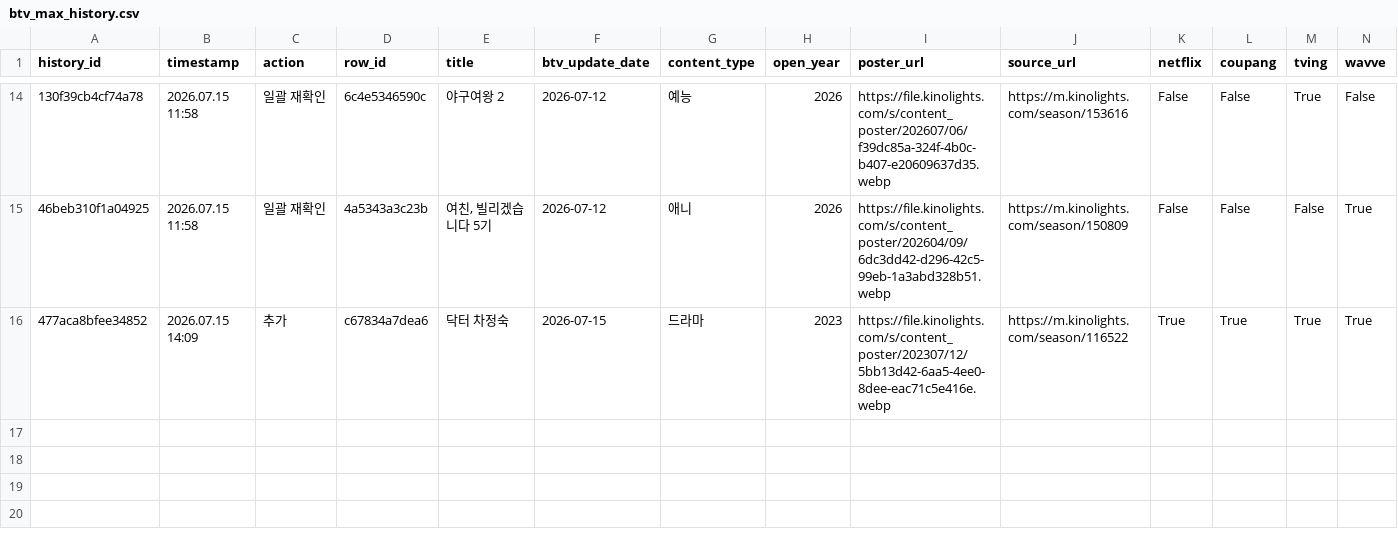
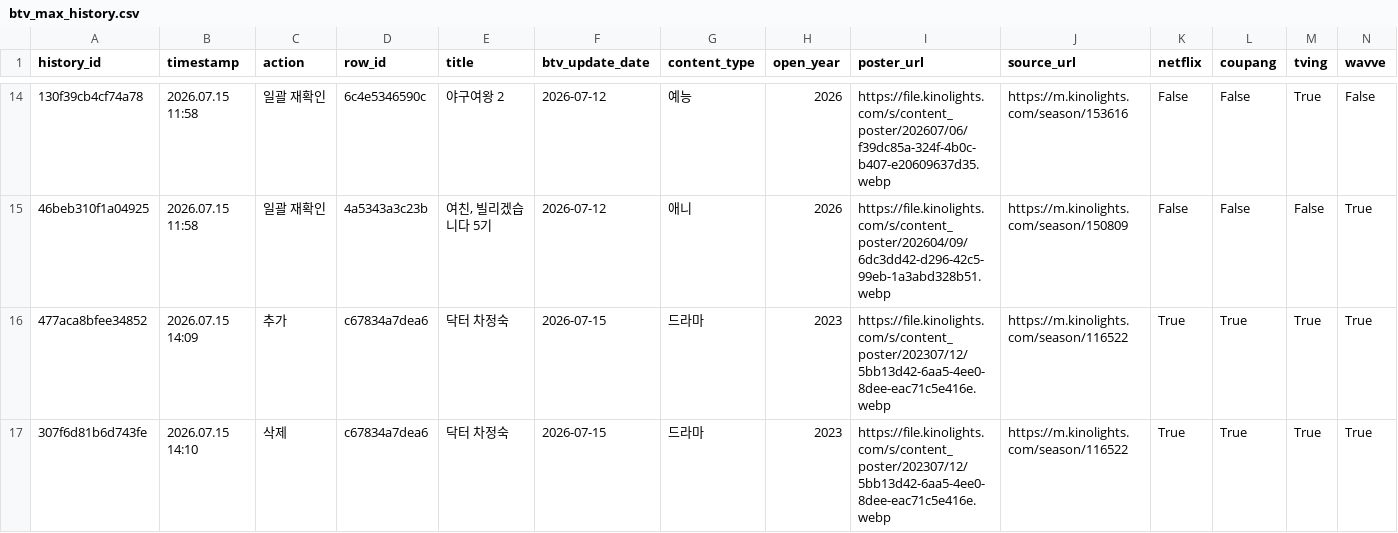
Before and after one commit to cig7624-art/btv-_max_ott_dashboard, a CSV file: btv_max_history.csv, drawn as a sheet; only a part is shown, gaps mark what is left out; rows hold the shown columns only; the diff names each change by its address in the sheet, - before the commit and + after, or states it on an @@ line.

Commit message:
History: Delete B tv+ content: 닥터 차정숙

```diff
--- a/btv_max_history.csv
+++ b/btv_max_history.csv
+row 17: 307f6d81b6d743fe | 2026.07.15 14:10 | 삭제 | c67834a7dea6 | 닥터 차정숙 | 2026-07-15 | 드라마 | 2023 | https://file.kinolights.com/s/content_poster/202307/12/5bb13d42-6aa5-4ee0-8dee-eac71c5e416e.webp | https://m.kinolights.com/season/116522 | True | True | True | True
```
